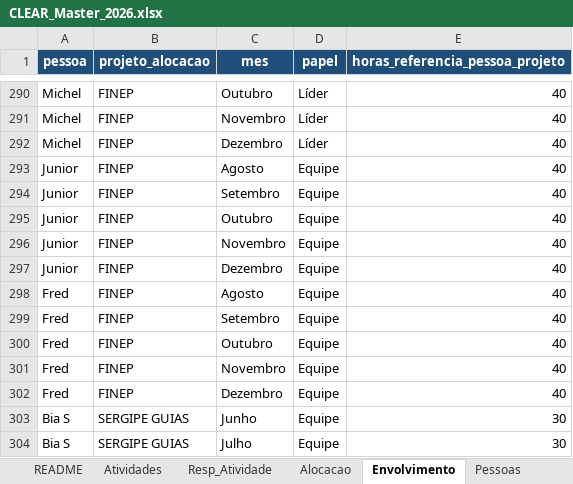
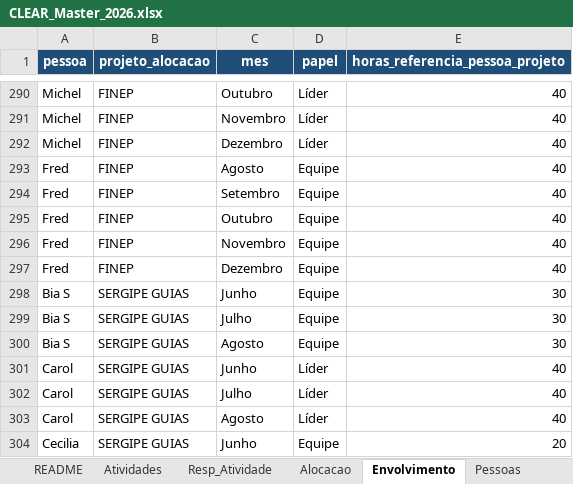
Before and after one commit to caiodesouzacastro/clear-2026, an Excel workbook: CLEAR_Master_2026.xlsx, sheet Envolvimento, drawn as a sheet; only a part is shown, gaps mark what is left out; the shorter side is filled out with more unchanged rows; values as stored, in another font and other column widths than the file's, no borders; the diff names each change by its address in the sheet, - before the commit and + after, or states it on an @@ line.

```diff
--- a/CLEAR_Master_2026.xlsx (sheet Envolvimento)
+++ b/CLEAR_Master_2026.xlsx (sheet Envolvimento)
-row 293: Junior | FINEP | Agosto | Equipe | 40
-row 294: Junior | FINEP | Setembro | Equipe | 40
-row 295: Junior | FINEP | Outubro | Equipe | 40
-row 296: Junior | FINEP | Novembro | Equipe | 40
-row 297: Junior | FINEP | Dezembro | Equipe | 40
```
Also changed, not shown: sheet Alocacao_Gantt, 1 other file.
